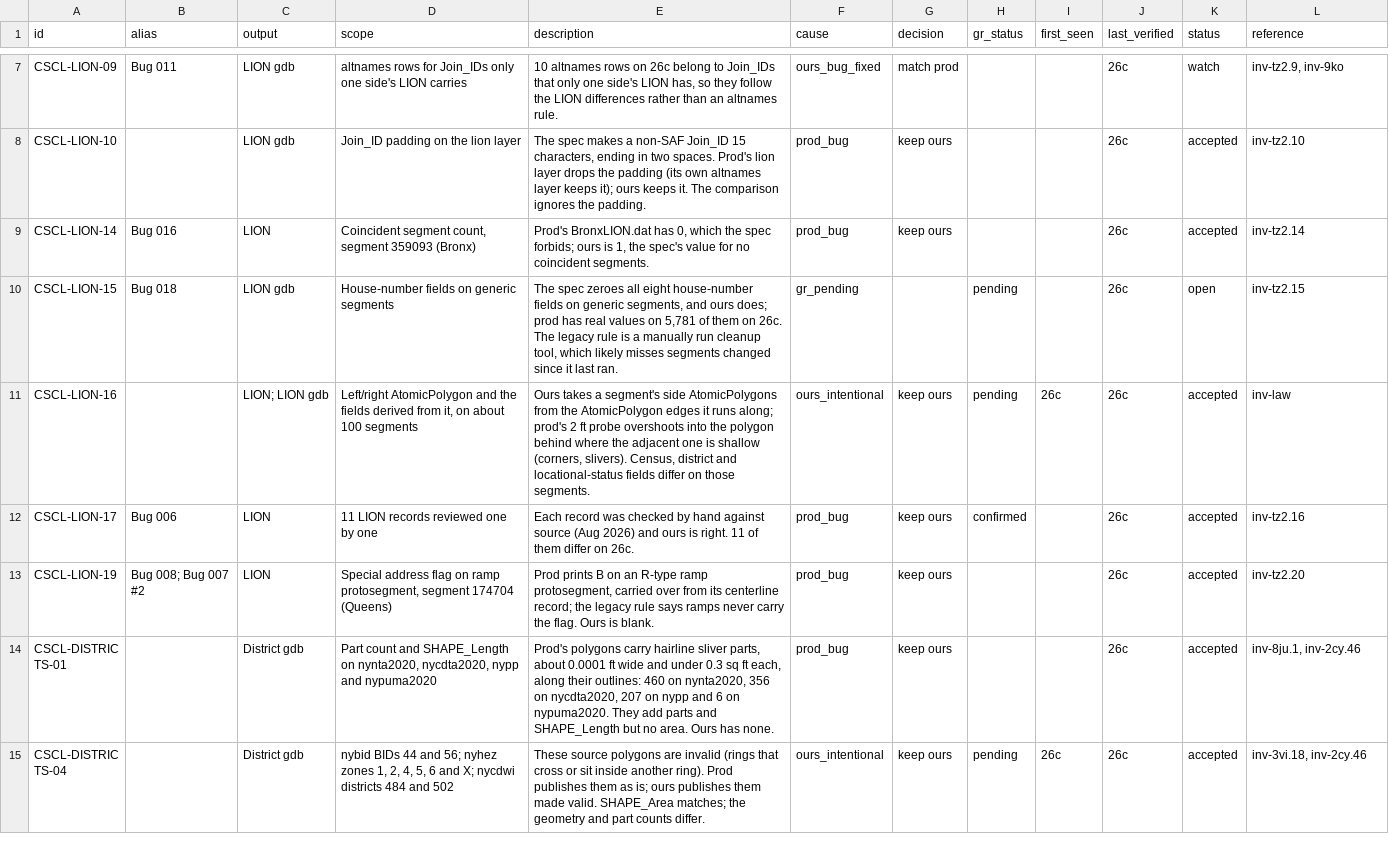
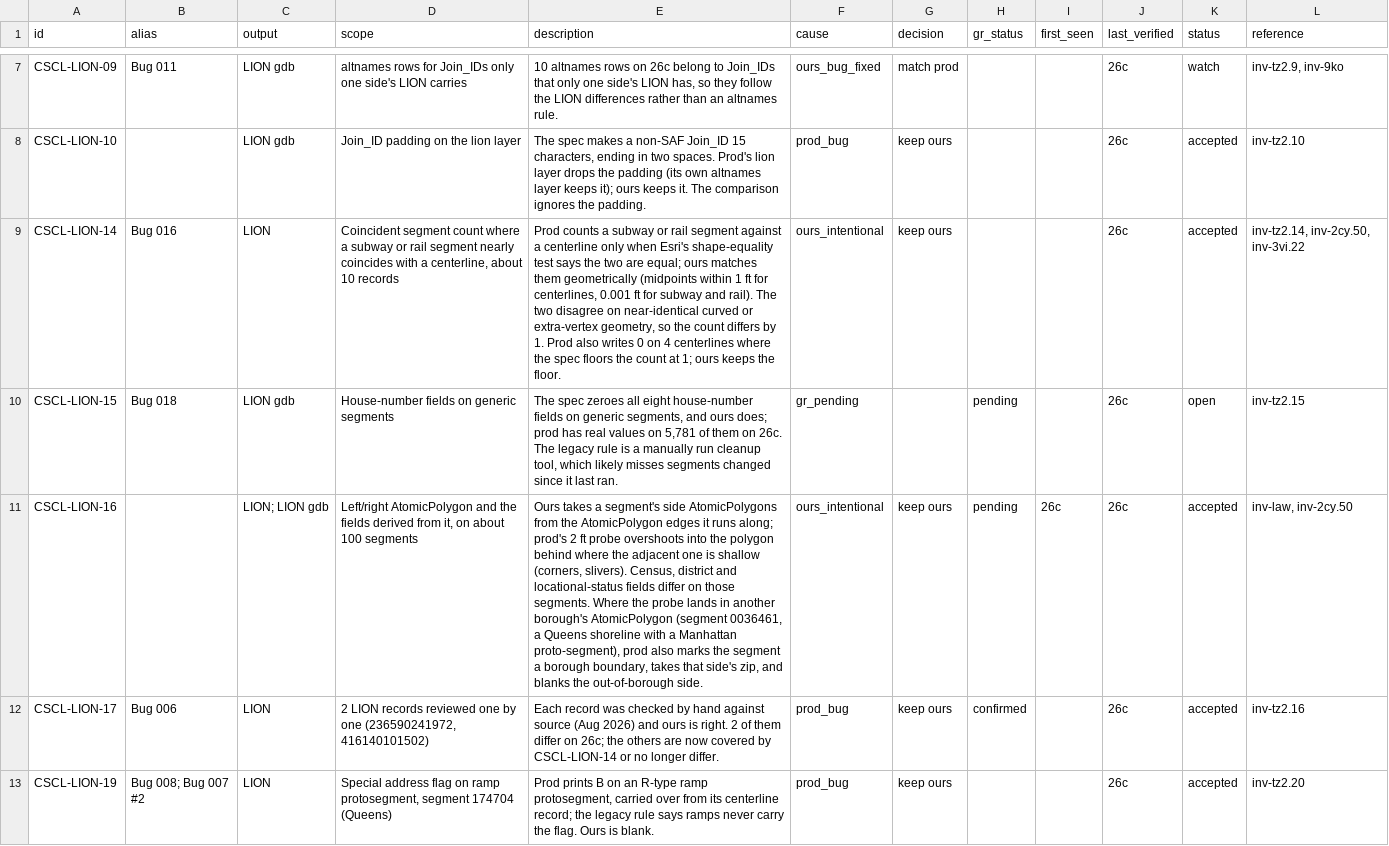
Before and after one commit to NYCPlanning/data-engineering, a CSV file: products/cscl/seeds/known_differences.csv, drawn as a sheet; only a part is shown, gaps mark what is left out; the shorter side is filled out with more unchanged rows; the diff covers the shown part only; the diff names each change by its address in the sheet, - before the commit and + after, or states it on an @@ line.

Commit message:
CSCL known differences: rule-based LION-14, SAF G/N/X tolerance rule, security-level-3 gdb rows
- int__saf_gnx: place a G/N/X point with Esri's XY tolerance (0.0002 ft), as prod does:
  the AP containing it farther than the tolerance from its boundary, else the lowest
  ogc_fid (source OBJECTID order) AP within the tolerance. SAF-02 goes from 65 to 2 rows
  per file; SAF-04's overlapping-AP duplicate is gone.
- Security-level-3 CommonPlaces: kept in the LION gdb (as prod), still dropped from the
  SAF dat. New CSCL-LION-21.
- qa__diffs_lion_dat: CSCL-LION-14 becomes a rule (coincident_seg_count off by one on a
  segment with a subway/rail-centerline candidate) replacing fingerprinted keys; LION-17
  shrinks to 2 records. LION-16 also covers borough boundary and zip changes where prod's
  probe lands in another borough (segment 0036461).
- New CSCL-DISTRICTS-06: prod's census block, council and municipal court layers are
  stale against current AtomicPolygons.

```diff
--- a/products/cscl/seeds/known_differences.csv
+++ b/products/cscl/seeds/known_differences.csv
-D9 (scope): Coincident segment count, segment 359093 (Bronx)
+D9 (scope): Coincident segment count where a subway or rail segment nearly coincides with a centerline, about 10 records
-E9 (description): Prod's BronxLION.dat has 0, which the spec forbids; ours is 1, the spec's value for no coincident segments.
+E9 (description): Prod counts a subway or rail segment against a centerline only when Esri's shape-equality test says the two are equal; ours matches them geometrically (midpoints within 1 ft for centerlines, 0.001 ft for subway and rail). The two disagree on near-identical curved or extra-vertex geometry, so the count differs by 1. Prod also writes 0 on 4 centerlines where the spec floors the count at 1; ours keeps the floor.
-F9 (cause): prod_bug
+F9 (cause): ours_intentional
-L9 (reference): inv-tz2.14
+L9 (reference): inv-tz2.14, inv-2cy.50, inv-3vi.22
-E11 (description): …those segments.
+E11 (description): …those segments. Where the probe lands in another borough's AtomicPolygon (segment 0036461, a Queens shoreline with a Manhattan proto-segment), prod also marks the segment a borough boundary, takes that side's zip, and blanks the out-of-borough side.
-L11 (reference): inv-law
+L11 (reference): inv-law, inv-2cy.50
-D12 (scope): 11 LION records reviewed one by one
+D12 (scope): 2 LION records reviewed one by one (236590241972, 416140101502)
-E12 (description): …is right. 11 of them differ on 26c.
+E12 (description): …is right. 2 of them differ on 26c; the others are now covered by CSCL-LION-14 or no longer differ.
```
Also changed, not shown: 2 added rows and 5 edited cells elsewhere in this file, 10 other files.
